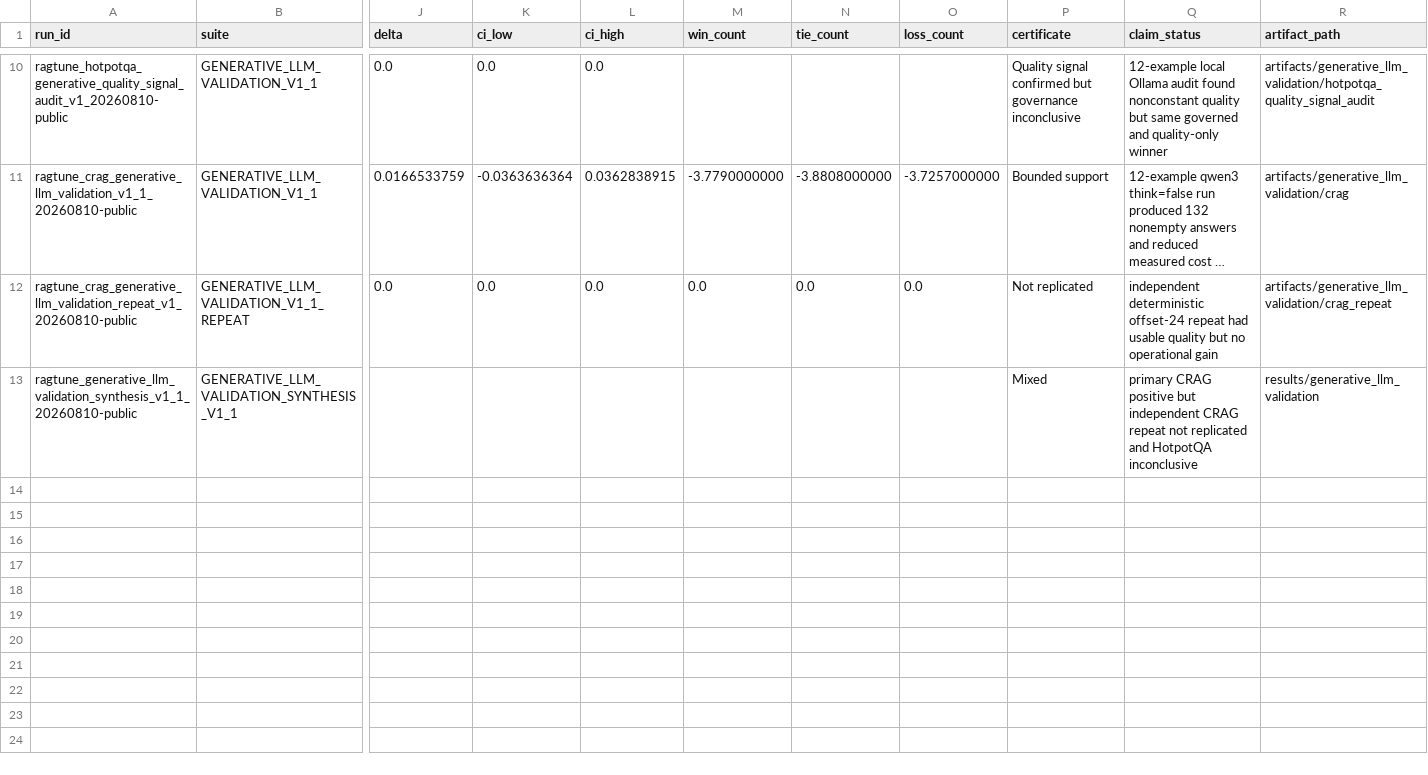
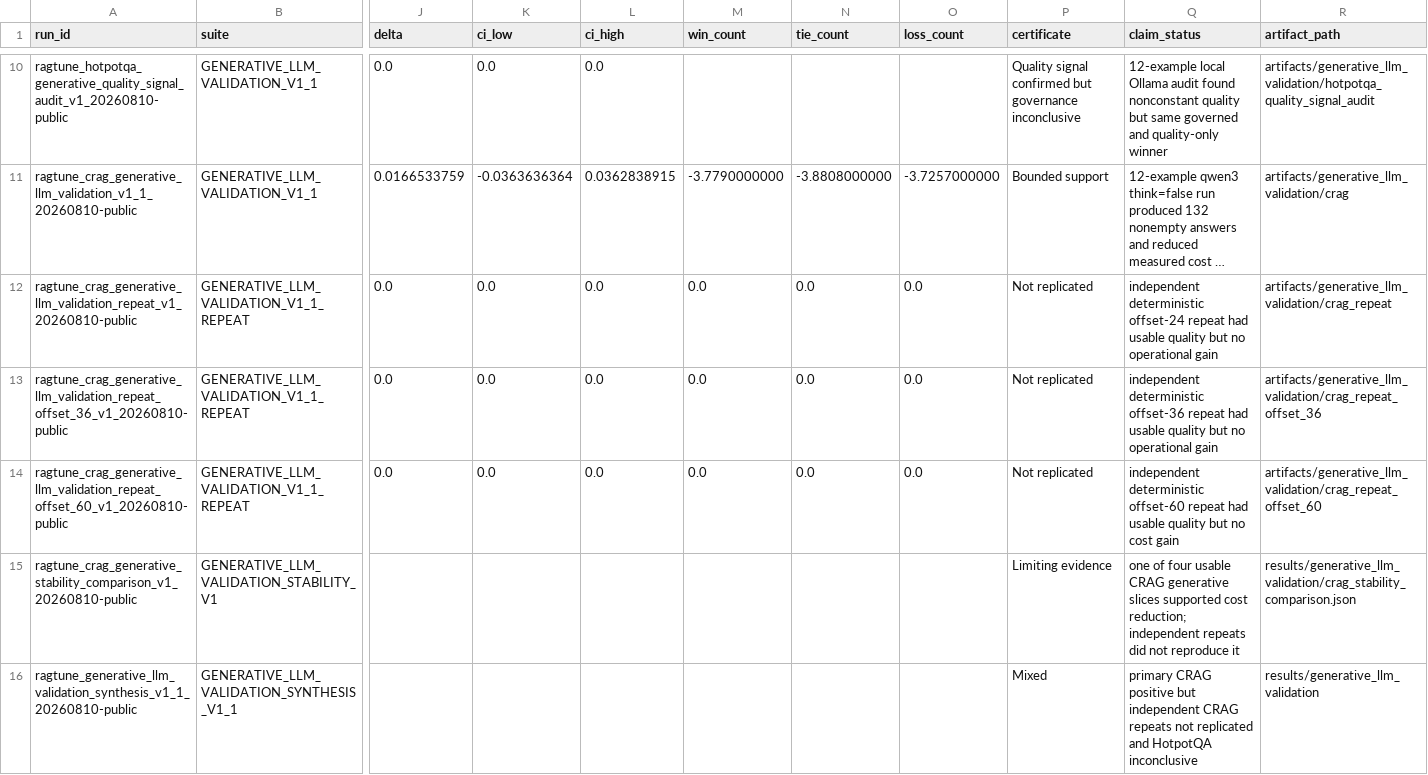
Before and after one commit to AIM-RAGTune/rag-tuning-governance, a CSV file: results/run_index.csv, drawn as a sheet; only a part is shown, gaps mark what is left out; long unchanged cells end in …; addresses are those after the commit; rows hold the shown columns only; the diff names each change by its address in the sheet, - before the commit and + after, or states it on an @@ line.

Commit message:
Add CRAG generative stability comparison (#7)
Co-authored-by: AIMIPFactory <aimipfactory@wikiwoos-Mac-mini.local>

```diff
--- a/results/run_index.csv
+++ b/results/run_index.csv
+row 13: ragtune_crag_generative_llm_validation_repeat_offset_36_v1_20260810-public | GENERATIVE_LLM_VALIDATION_V1_1_REPEAT | 0.0 | 0.0 | 0.0 | 0.0 | 0.0 | 0.0 | Not replicated | independent deterministic offset-36 repeat had usable quality but no operational gain | artifacts/generative_llm_validation/crag_repeat_offset_36
+row 14: ragtune_crag_generative_llm_validation_repeat_offset_60_v1_20260810-public | GENERATIVE_LLM_VALIDATION_V1_1_REPEAT | 0.0 | 0.0 | 0.0 | 0.0 | 0.0 | 0.0 | Not replicated | independent deterministic offset-60 repeat had usable quality but no cost gain | artifacts/generative_llm_validation/crag_repeat_offset_60
+row 15: ragtune_crag_generative_stability_comparison_v1_20260810-public | GENERATIVE_LLM_VALIDATION_STABILITY_V1 |  |  |  |  |  |  | Limiting evidence | one of four usable CRAG generative slices supported cost reduction; independent repeats did not reproduce it | results/generative_llm_validation/crag_stability_comparison.json
-Q16 (claim_status): …independent CRAG repeat not replicated…
+Q16 (claim_status): …independent CRAG repeats not replicated…
```
Also changed, not shown: results/claim_status/claim_status_table.csv, results/tables/claim_status_table.csv, 44 other files.
